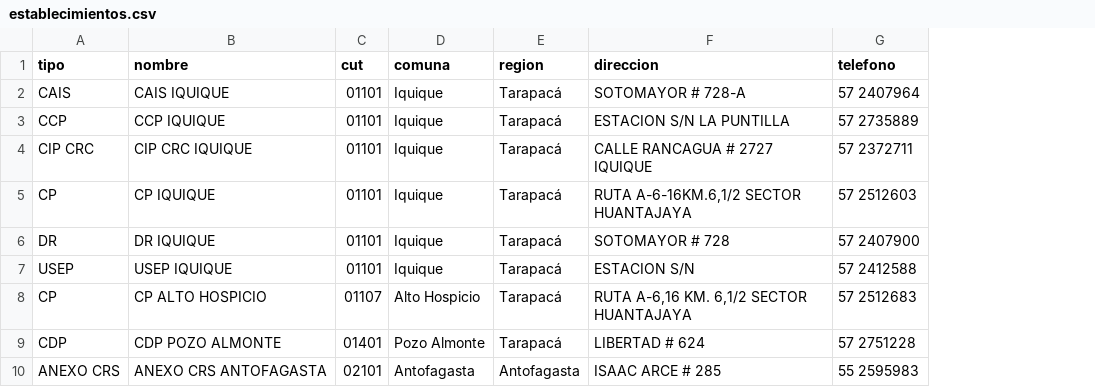
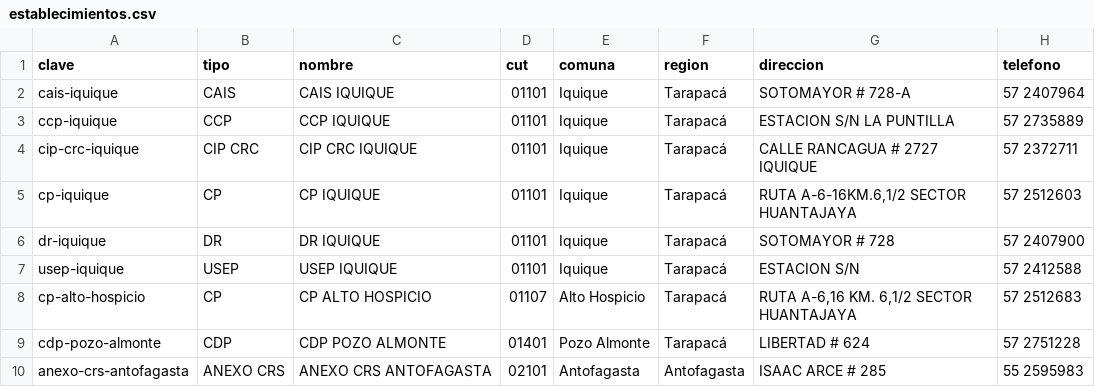
Before and after one commit to jgsbcausas-glitch/crs-chile, a CSV file: datos/establecimientos.csv, drawn as a sheet; only a part is shown; the diff names each change by its address in the sheet, - before the commit and + after, or states it on an @@ line.

```diff
--- a/datos/establecimientos.csv
+++ b/datos/establecimientos.csv
+column A (clave), rows 2-10: cais-iquique | ccp-iquique | cip-crc-iquique | cp-iquique | dr-iquique | usep-iquique | cp-alto-hospicio | cdp-pozo-almonte | anexo-crs-antofagasta
```
Also changed, not shown: 9 other files.
